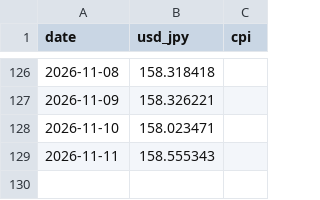
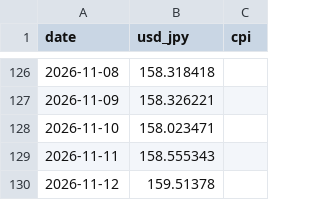
Before and after one commit to akiikeizumi-jpg/it-price-monitor_test, a CSV file: data/market_data.csv, drawn as a sheet; only a part is shown, gaps mark what is left out; the diff names each change by its address in the sheet, - before the commit and + after, or states it on an @@ line.

```diff
--- a/data/market_data.csv
+++ b/data/market_data.csv
+row 130: 2026-11-12 | 159.51378
```
